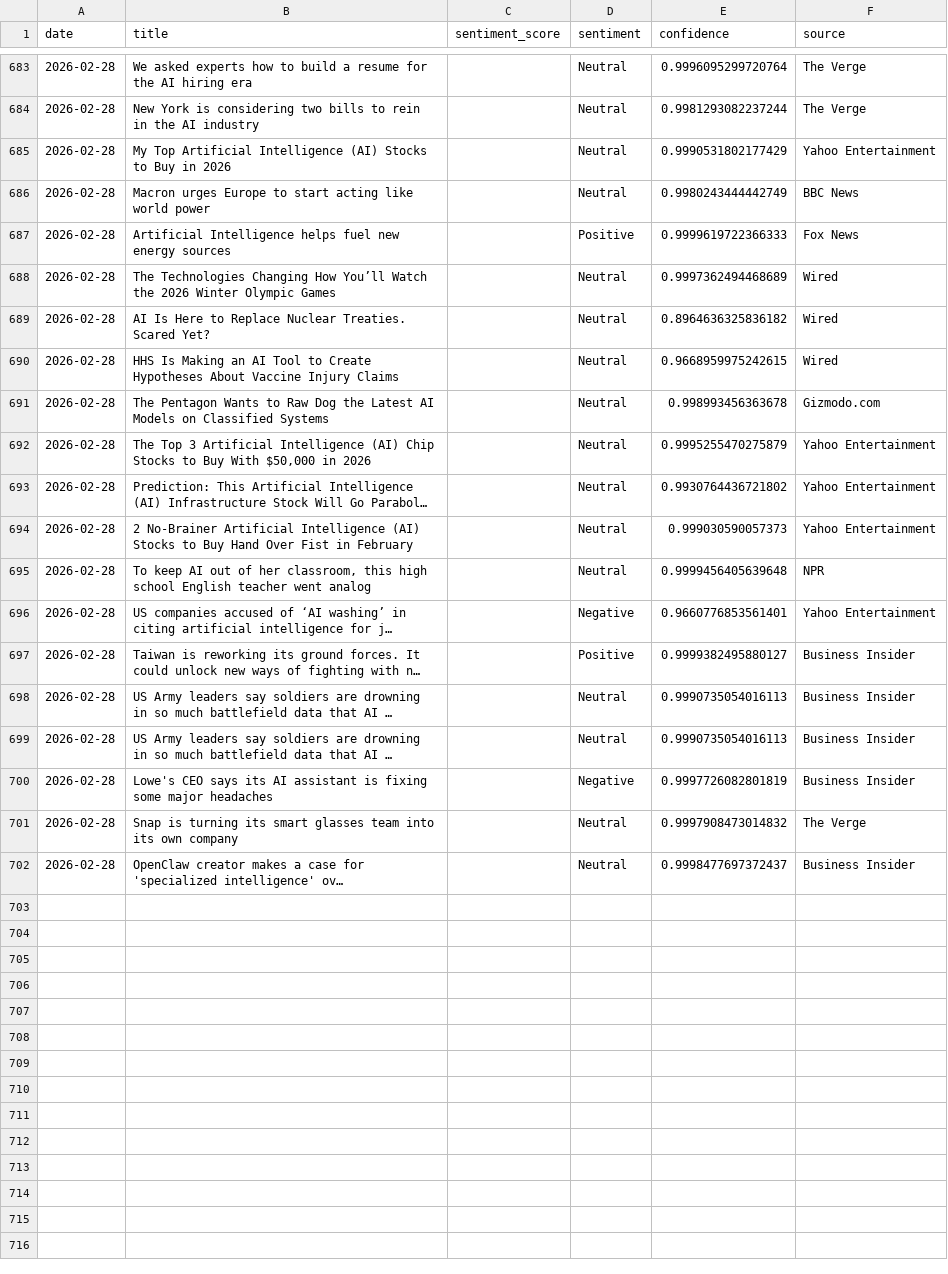
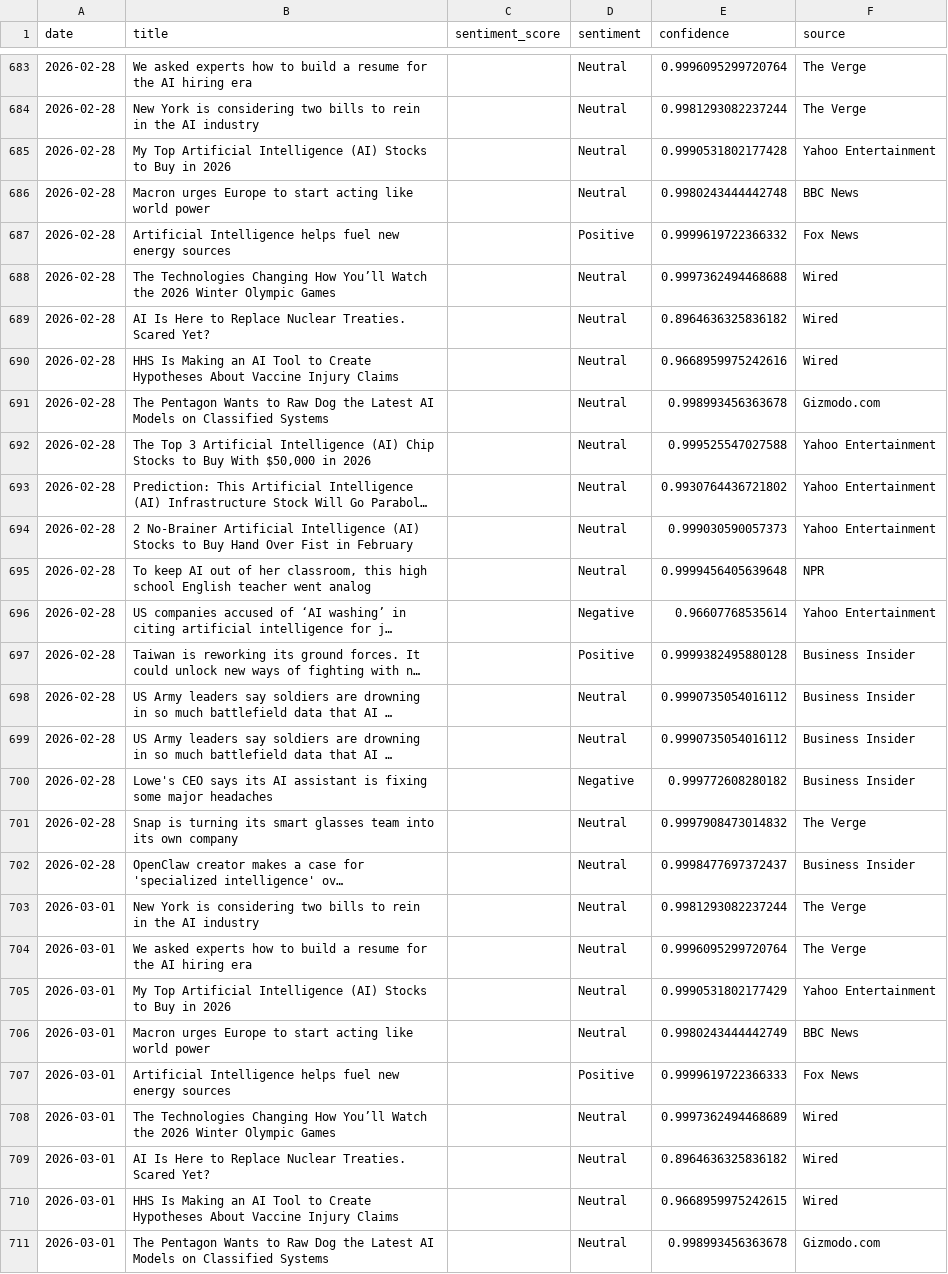
Before and after one commit to pranjalmandhan/ai-sentiment-dashboard, a CSV file: data/daily_sentiment.csv, drawn as a sheet; only a part is shown, gaps mark what is left out; long unchanged cells end in …; the diff covers the shown part only; the diff names each change by its address in the sheet, - before the commit and + after, or states it on an @@ line.

```diff
--- a/data/daily_sentiment.csv
+++ b/data/daily_sentiment.csv
-E685 (confidence): 0.9990531802177429
+E685 (confidence): 0.9990531802177428
-E686 (confidence): 0.9980243444442749
+E686 (confidence): 0.9980243444442748
-E687 (confidence): 0.9999619722366333
+E687 (confidence): 0.9999619722366332
-E688 (confidence): 0.9997362494468689
+E688 (confidence): 0.9997362494468688
-E690 (confidence): 0.9668959975242615
+E690 (confidence): 0.9668959975242616
-E692 (confidence): 0.9995255470275879
+E692 (confidence): 0.999525547027588
-E696 (confidence): 0.9660776853561401
+E696 (confidence): 0.96607768535614
-E697 (confidence): 0.9999382495880127
+E697 (confidence): 0.9999382495880128
-E698:E699 (confidence): 0.9990735054016113
+E698:E699 (confidence): 0.9990735054016112
-E700 (confidence): 0.9997726082801819
+E700 (confidence): 0.999772608280182
+row 703: 2026-03-01 | New York is considering two bills to rein in the AI industry |  | Neutral | 0.9981293082237244 | The Verge
+row 704: 2026-03-01 | We asked experts how to build a resume for the AI hiring era |  | Neutral | 0.9996095299720764 | The Verge
+row 705: 2026-03-01 | My Top Artificial Intelligence (AI) Stocks to Buy in 2026 |  | Neutral | 0.9990531802177429 | Yahoo Entertainment
+row 706: 2026-03-01 | Macron urges Europe to start acting like world power |  | Neutral | 0.9980243444442749 | BBC News
+row 707: 2026-03-01 | Artificial Intelligence helps fuel new energy sources |  | Positive | 0.9999619722366333 | Fox News
+row 708: 2026-03-01 | The Technologies Changing How You’ll Watch the 2026 Winter Olympic Games |  | Neutral | 0.9997362494468689 | Wired
+row 709: 2026-03-01 | AI Is Here to Replace Nuclear Treaties. Scared Yet? |  | Neutral | 0.8964636325836182 | Wired
+row 710: 2026-03-01 | HHS Is Making an AI Tool to Create Hypotheses About Vaccine Injury Claims |  | Neutral | 0.9668959975242615 | Wired
+row 711: 2026-03-01 | The Pentagon Wants to Raw Dog the Latest AI Models on Classified Systems |  | Neutral | 0.998993456363678 | Gizmodo.com
```
Also changed, not shown: 11 added rows elsewhere in this file.
